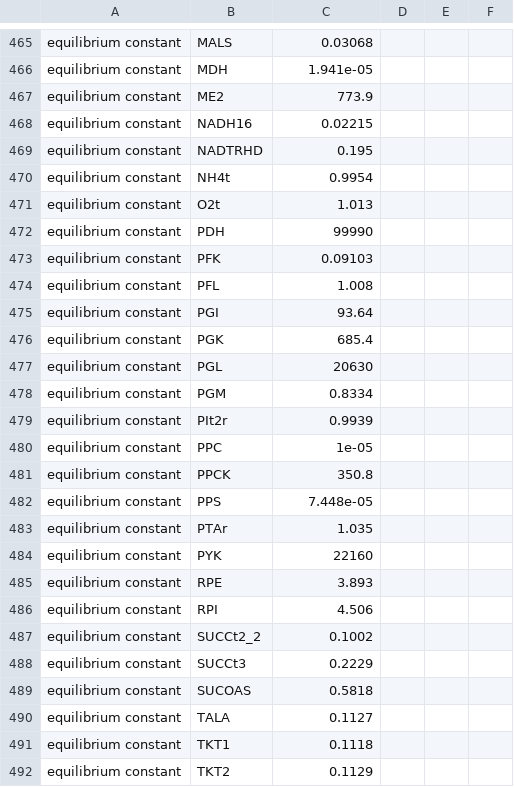
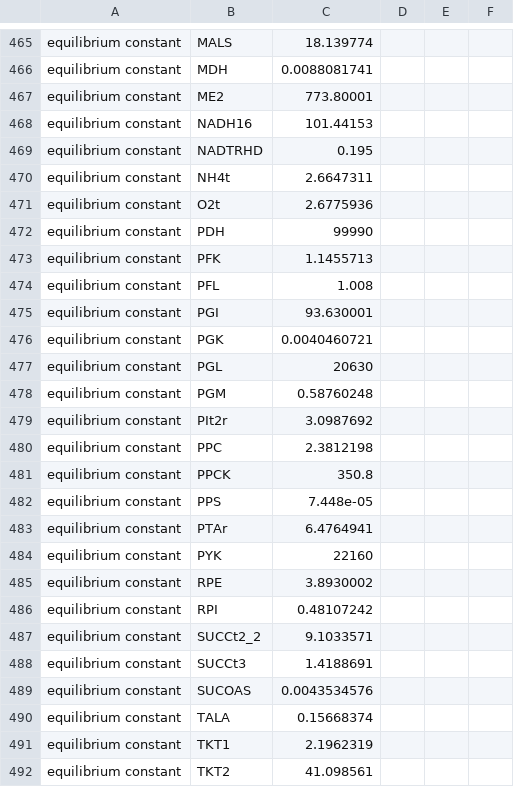
Before and after one commit to tuturax/BadAss, a TSV file: Exemples/SBTab/Model.tsv, drawn as a sheet; only a part is shown, gaps mark what is left out; the diff covers the shown part only; the diff names each change by its address in the sheet, - before the commit and + after, or states it on an @@ line.

```diff
--- a/Exemples/SBTab/Model.tsv
+++ b/Exemples/SBTab/Model.tsv
-C465: 0.03068
+C465: 18.139774
-C466: 1.941e-05
+C466: 0.0088081741
-C467: 773.9
+C467: 773.80001
-C468: 0.02215
+C468: 101.44153
-C470: 0.9954
+C470: 2.6647311
-C471: 1.013
+C471: 2.6775936
-C473: 0.09103
+C473: 1.1455713
-C475: 93.64
+C475: 93.630001
-C476: 685.4
+C476: 0.0040460721
-C478: 0.8334
+C478: 0.58760248
-C479: 0.9939
+C479: 3.0987692
-C480: 1e-05
+C480: 2.3812198
-C483: 1.035
+C483: 6.4764941
-C485: 3.893
+C485: 3.8930002
-C486: 4.506
+C486: 0.48107242
-C487: 0.1002
+C487: 9.1033571
-C488: 0.2229
+C488: 1.4188691
-C489: 0.5818
+C489: 0.0043534576
-C490: 0.1127
+C490: 0.15668374
-C491: 0.1118
+C491: 2.1962319
-C492: 0.1129
+C492: 41.098561
```
Also changed, not shown: 112 edited cells elsewhere in this file, 8 other files.
